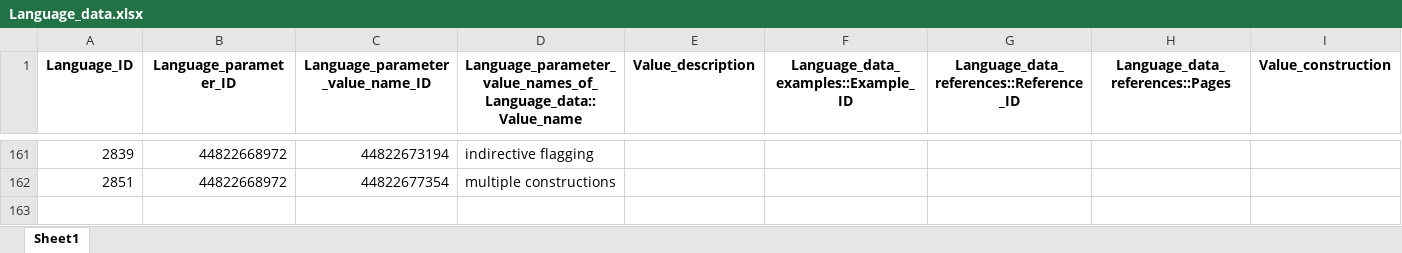
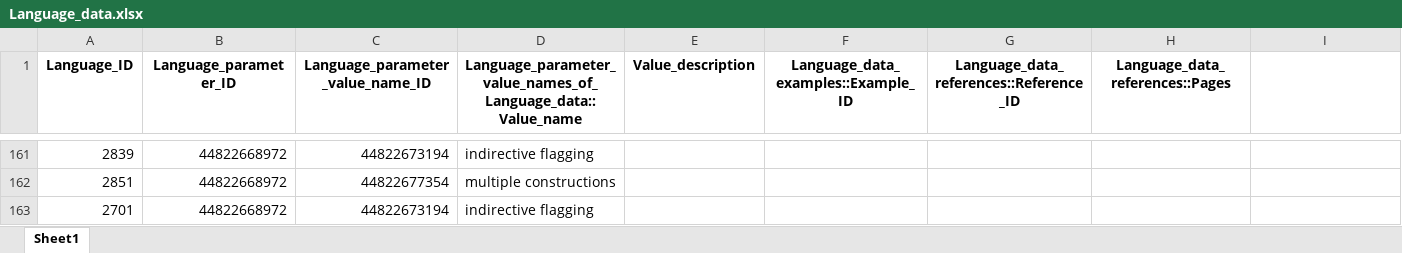
Before and after one commit to cldf-datasets/malchukovditransitives, an Excel workbook: raw/Language_data.xlsx, sheet Sheet1, drawn as a sheet; only a part is shown, gaps mark what is left out; values as stored, in another font and other column widths than the file's, no borders; the diff names each change by its address in the sheet, - before the commit and + after, or states it on an @@ line.

```diff
--- a/raw/Language_data.xlsx (sheet Sheet1)
+++ b/raw/Language_data.xlsx (sheet Sheet1)
-I1: Value_construction
+I1: (empty)
+row 163: 2701 | 44822668972 | 44822673194 | indirective flagging
```
Also changed, not shown: raw/Construction_data.xlsx, raw/Construction_parameters.xlsx, 5 other files.
